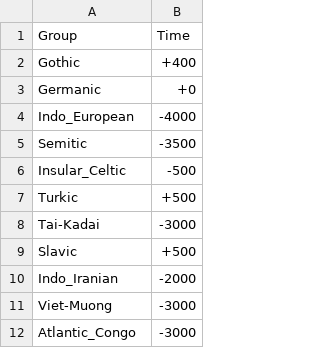
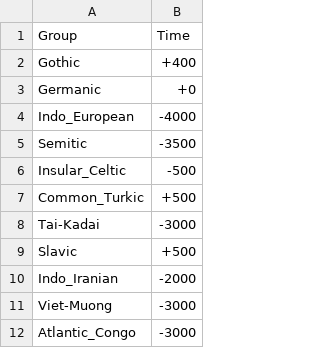
Before and after one commit to m-hahn/optimization-landscapes, a TSV file: change/groups2.tsv, drawn as a sheet; only a part is shown.

```diff
--- a/change/groups2.tsv
+++ b/change/groups2.tsv
@@ -6,3 +6,3 @@ Semitic	-3500
 Insular_Celtic	-500
-Turkic	+500
+Common_Turkic	+500
 Tai-Kadai	-3000
```
Also changed, not shown: change/trees2.tsv, 1 other file.
